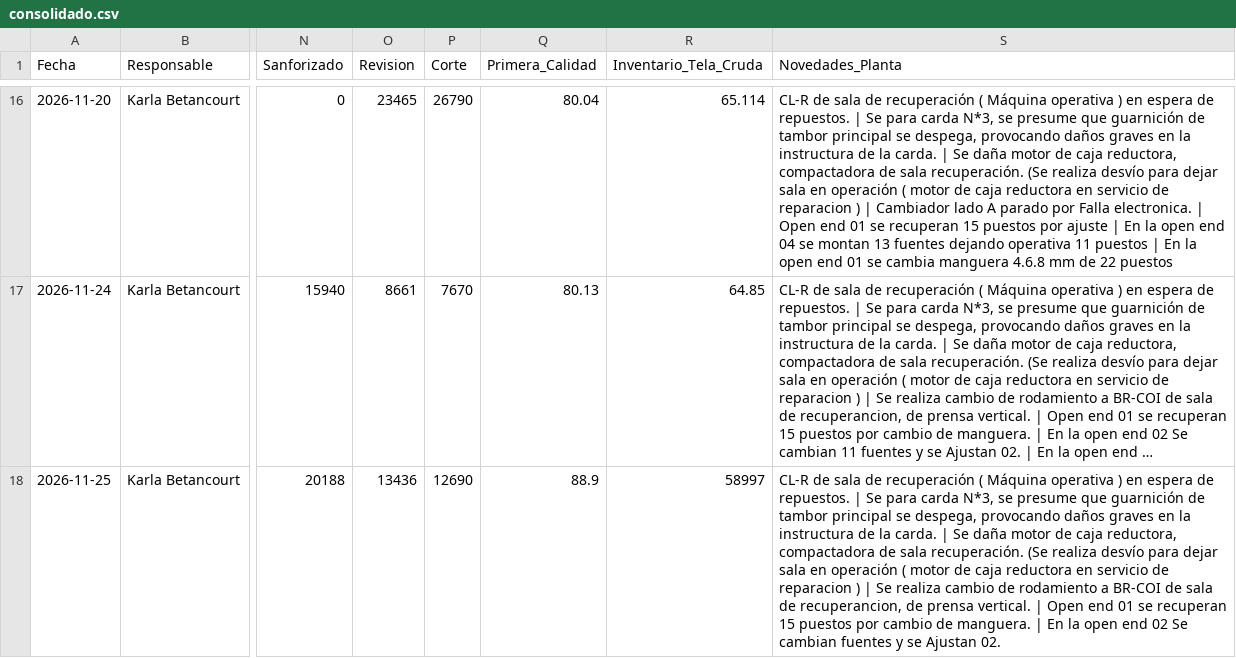
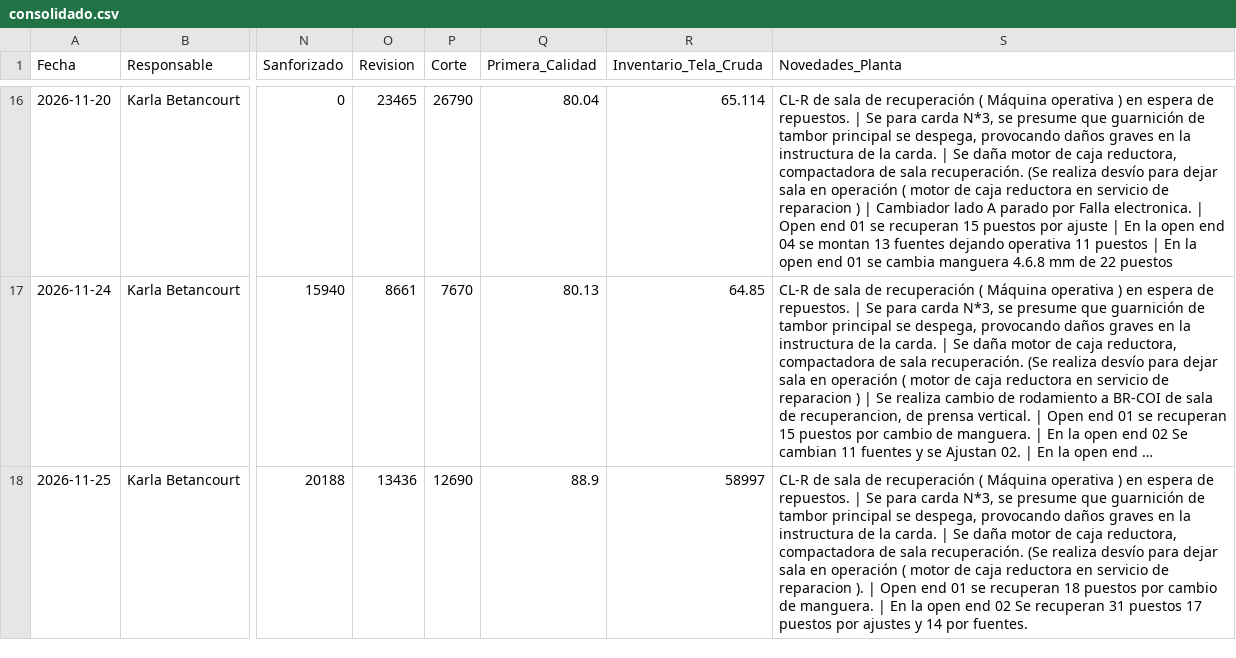
Before and after one commit to fherross3-ops/JTX-Reporte, a CSV file: reportes/consolidado.csv, drawn as a sheet; only a part is shown, gaps mark what is left out; long unchanged cells end in …; the diff names each change by its address in the sheet, - before the commit and + after, or states it on an @@ line.

Commit message:
Consolidado actualizado (2026-11-25)

```diff
--- a/reportes/consolidado.csv
+++ b/reportes/consolidado.csv
-S18 (Novedades_Planta): …de reparacion ) | Se realiza cambio de rodamiento a BR-COI de sala de recuperancion, de prensa vertical. | Open end 01 se recuperan 15 puestos por cambio de manguera. | En la open end 02 Se cambian fuentes y se Ajustan 02.
+S18 (Novedades_Planta): …de reparacion ). | Open end 01 se recuperan 18 puestos por cambio de manguera. | En la open end 02 Se recuperan 31 puestos 17 puestos por ajustes y 14 por fuentes.
```
